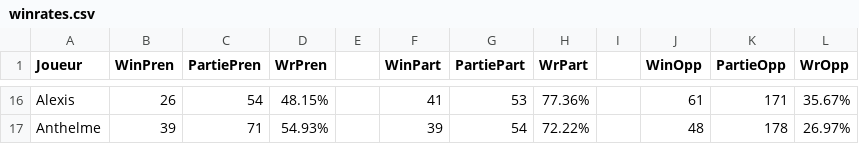
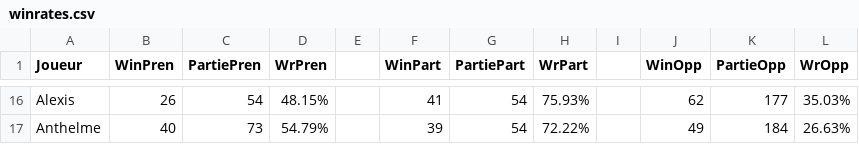
Before and after one commit to Nicolas62x/TarotCalculator, a CSV file: output/winrates.csv, drawn as a sheet; only a part is shown, gaps mark what is left out; the diff covers the shown part only; the diff names each change by its address in the sheet, - before the commit and + after, or states it on an @@ line.

```diff
--- a/output/winrates.csv
+++ b/output/winrates.csv
-G16 (PartiePart): 53
+G16 (PartiePart): 54
-H16 (WrPart): 77.36%
+H16 (WrPart): 75.93%
-J16 (WinOpp): 61
+J16 (WinOpp): 62
-K16 (PartieOpp): 171
+K16 (PartieOpp): 177
-L16 (WrOpp): 35.67%
+L16 (WrOpp): 35.03%
-B17 (WinPren): 39
+B17 (WinPren): 40
-C17 (PartiePren): 71
+C17 (PartiePren): 73
-D17 (WrPren): 54.93%
+D17 (WrPren): 54.79%
-J17 (WinOpp): 48
+J17 (WinOpp): 49
-K17 (PartieOpp): 178
+K17 (PartieOpp): 184
-L17 (WrOpp): 26.97%
+L17 (WrOpp): 26.63%
```
Also changed, not shown: 4 added rows, 4 removed rows and 28 edited cells elsewhere in this file, output/history.csv, output/rating.csv.
